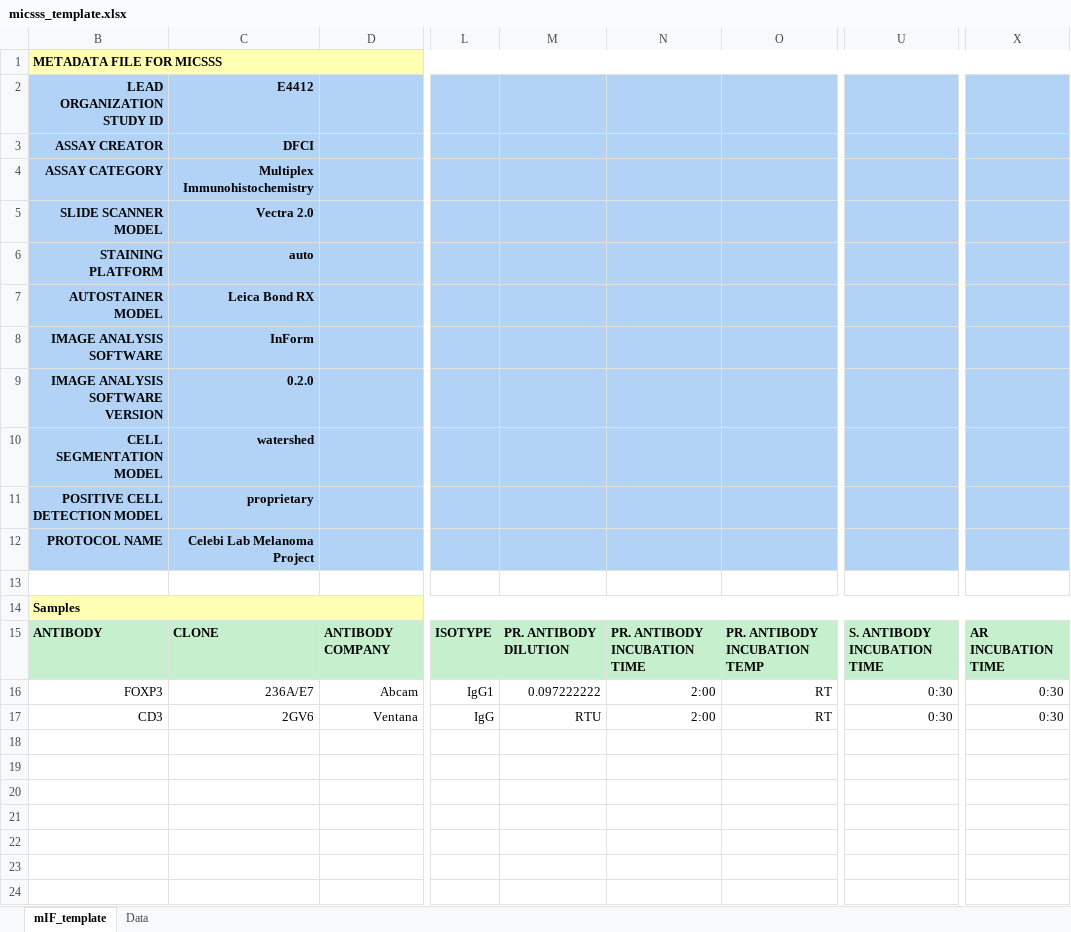
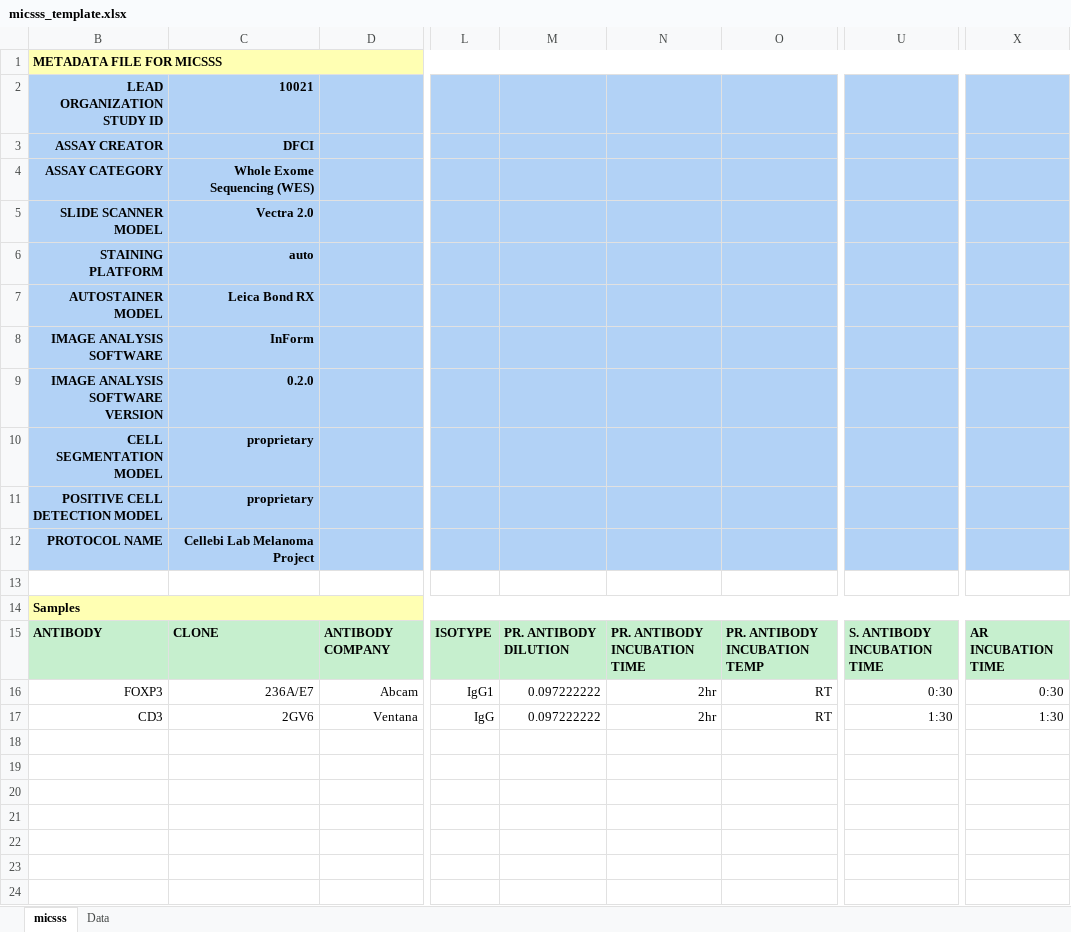
Before and after one commit to CIMAC-CIDC/cidc-schemas, an Excel workbook: template_examples/micsss_template.xlsx, sheet micsss, drawn as a sheet; only a part is shown, gaps mark what is left out; values as stored, in another font and other column widths than the file's, no borders; the diff names each change by its address in the sheet, - before the commit and + after, or states it on an @@ line.

Commit message:
Changed worksheet name for mif_template and micsss_template (#82)

```diff
--- a/template_examples/micsss_template.xlsx (sheet micsss)
+++ b/template_examples/micsss_template.xlsx (sheet micsss)
-sheet tab: mIF_template
+sheet tab: micsss
-C2: E4412
+C2: 10021
-C4: Multiplex Immunohistochemistry
+C4: Whole Exome Sequencing (WES)
-C10: watershed
+C10: proprietary
-C12: Celebi Lab Melanoma Project
+C12: Cellebi Lab Melanoma Project
-N16:N17: 2:00
+N16:N17: 2hr
-M17: RTU
+M17: 0.097222222
-U17: 0:30
+U17: 1:30
-X17: 0:30
+X17: 1:30
```
Also changed, not shown: sheet Data, 3 other files.
